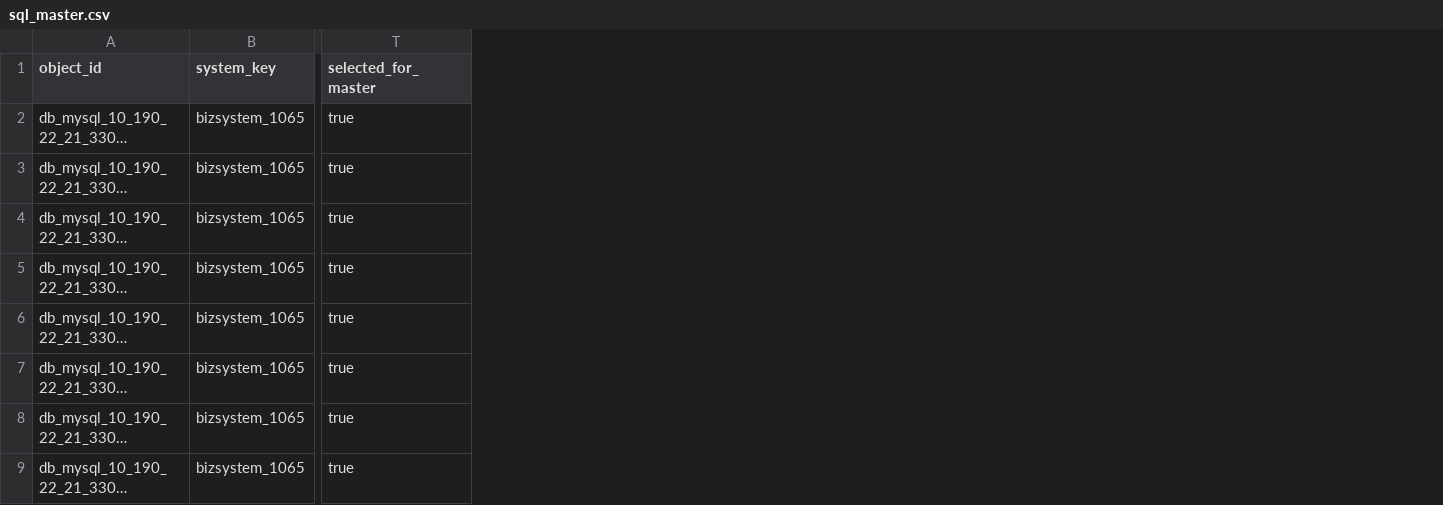
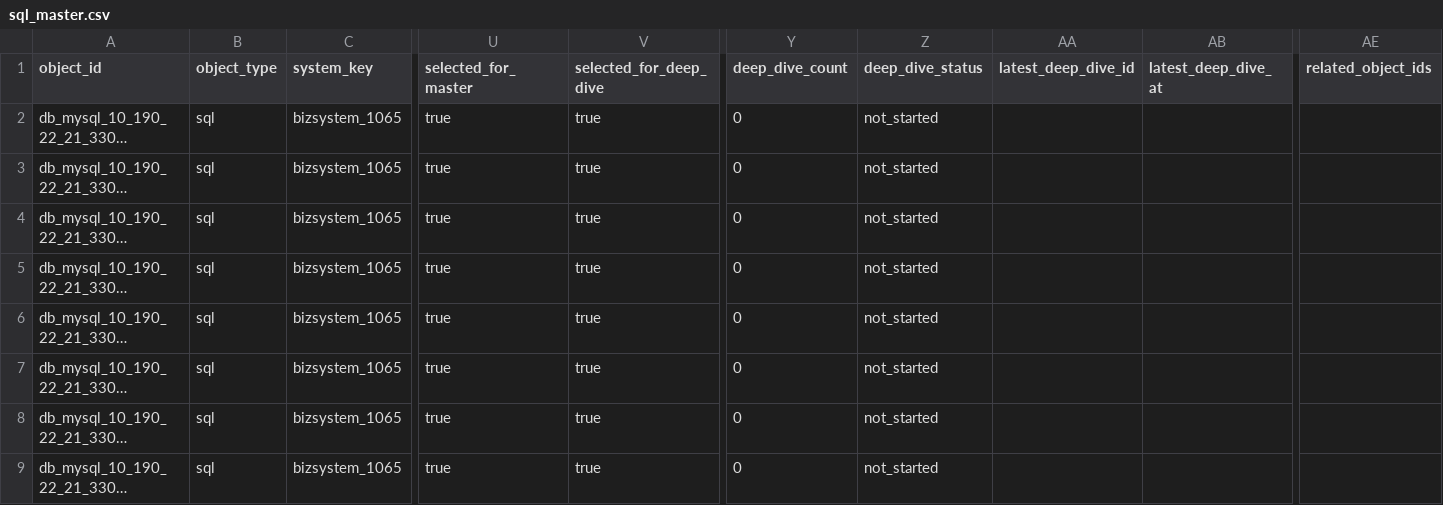
Before and after one commit to wrd233/tingyun, a CSV file: artifacts/monitored_systems/bizsystem_1065/2026-04-12-live-export-test-2210/diagnostics/02_master_tables/sql_master.csv, drawn as a sheet; only a part is shown, gaps mark what is left out; long unchanged cells end in …; the diff names each change by its address in the sheet, - before the commit and + after, or states it on an @@ line.

Commit message:
Add deep-dive registry and master table scaffolding

```diff
--- a/artifacts/monitored_systems/bizsystem_1065/2026-04-12-live-export-test-2210/diagnostics/02_master_tables/sql_master.csv
+++ b/artifacts/monitored_systems/bizsystem_1065/2026-04-12-live-export-test-2210/diagnostics/02_master_tables/sql_master.csv
+column B (object_type), rows 2-9: all sql
+column V (selected_for_deep_dive), rows 2-9: all true
+column Y (deep_dive_count), rows 2-9: all 0
+column Z (deep_dive_status), rows 2-9: all not_started
+column AA (latest_deep_dive_id), empty
+column AB (latest_deep_dive_at), empty
+column AE (related_object_ids), empty
```
Also changed, not shown: artifacts/monitored_systems/bizsystem_1065/2026-04-12-live-export-test-2210/diagnostics/02_master_tables/application_master.csv, artifacts/monitored_systems/bizsystem_1065/2026-04-12-live-export-test-2210/diagnostics/02_master_tables/interface_cluster_master.csv, 19 other files.
